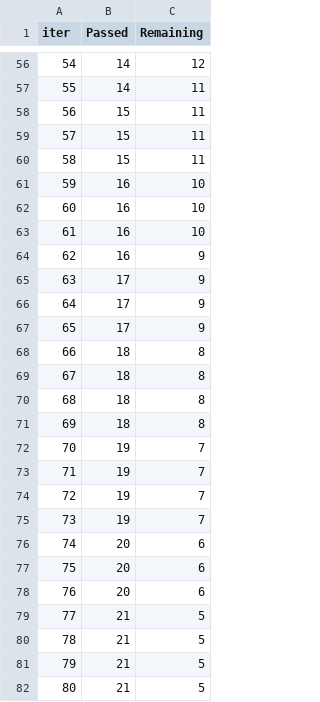
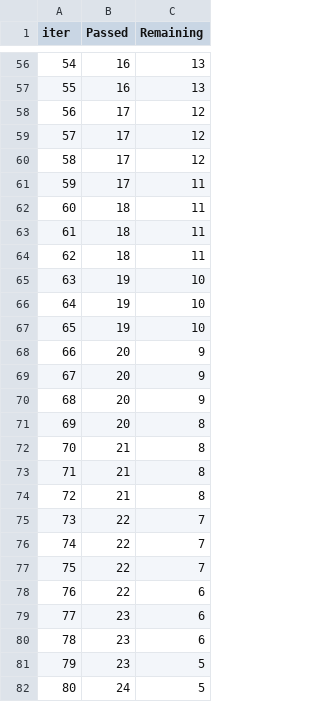
Before and after one commit to vedantnavle13/ML-Project, a TSV file: catboost_info/time_left.tsv, drawn as a sheet; only a part is shown, gaps mark what is left out; the diff covers the shown part only.

```diff
--- a/catboost_info/time_left.tsv
+++ b/catboost_info/time_left.tsv
@@ -56,27 +56,27 @@ iter	Passed	Remaining
-54	14	12
-55	14	11
-56	15	11
-57	15	11
-58	15	11
-59	16	10
-60	16	10
-61	16	10
-62	16	9
-63	17	9
-64	17	9
-65	17	9
-66	18	8
-67	18	8
-68	18	8
-69	18	8
-70	19	7
-71	19	7
-72	19	7
-73	19	7
-74	20	6
-75	20	6
-76	20	6
-77	21	5
-78	21	5
-79	21	5
-80	21	5
+54	16	13
+55	16	13
+56	17	12
+57	17	12
+58	17	12
+59	17	11
+60	18	11
+61	18	11
+62	18	11
+63	19	10
+64	19	10
+65	19	10
+66	20	9
+67	20	9
+68	20	9
+69	20	8
+70	21	8
+71	21	8
+72	21	8
+73	22	7
+74	22	7
+75	22	7
+76	22	6
+77	23	6
+78	23	6
+79	23	5
+80	24	5
```
Also changed, not shown: 110 edited cells elsewhere in this file, 10 other files.
